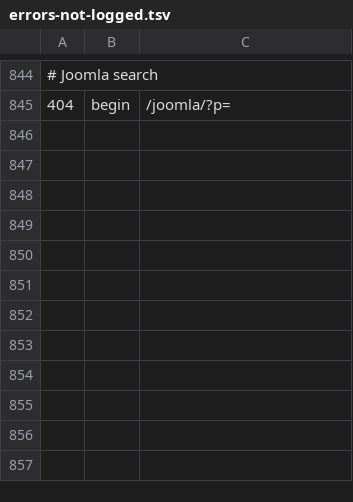
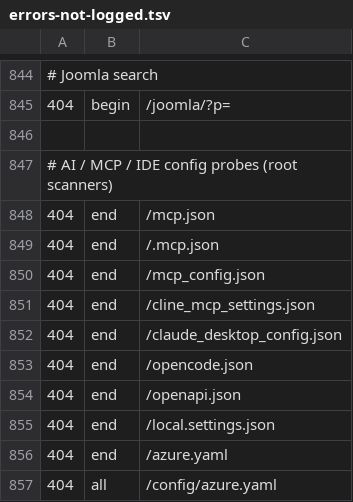
Before and after one commit to koenige/modules-default, a TSV file: configuration/errors-not-logged.tsv, drawn as a sheet; only a part is shown, gaps mark what is left out; the diff names each change by its address in the sheet, - before the commit and + after, or states it on an @@ line.

Commit message:
update error log exclusions

```diff
--- a/configuration/errors-not-logged.tsv
+++ b/configuration/errors-not-logged.tsv
+row 846: (empty)
+row 847: # AI / MCP / IDE config probes (root scanners)
+row 848: 404 | end | /mcp.json
+row 849: 404 | end | /.mcp.json
+row 850: 404 | end | /mcp_config.json
+row 851: 404 | end | /cline_mcp_settings.json
+row 852: 404 | end | /claude_desktop_config.json
+row 853: 404 | end | /opencode.json
+row 854: 404 | end | /openapi.json
+row 855: 404 | end | /local.settings.json
+row 856: 404 | end | /azure.yaml
+row 857: 404 | all | /config/azure.yaml
```
